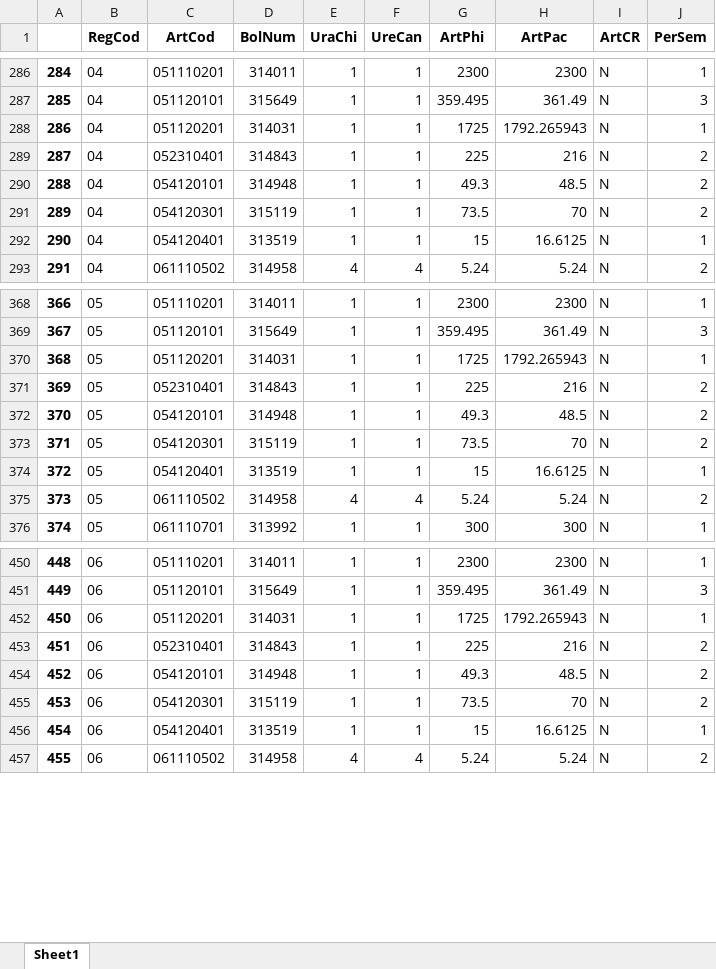
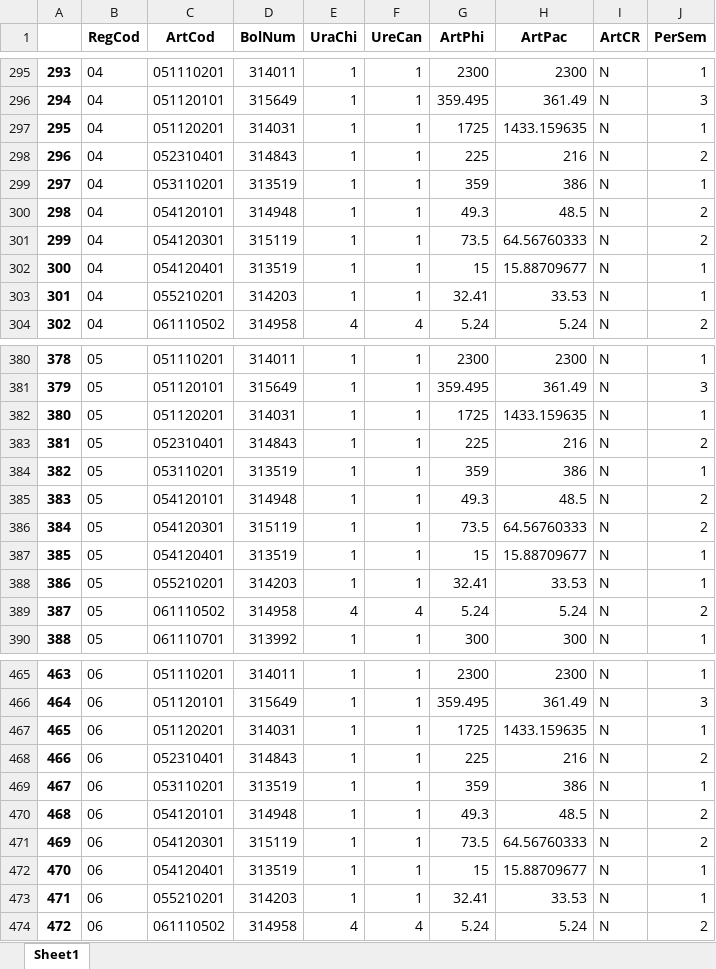
Before and after one commit to ShannonNCM/ComparacionCalculoIPC, an Excel workbook: IPC2024_base2010/imputados.xlsx, sheet Sheet1, drawn as a sheet; only a part is shown, gaps mark what is left out; values as stored, in another font and other column widths than the file's, no borders; addresses are those after the commit; the diff covers the shown part only; the diff names each change by its address in the sheet, - before the commit and + after, or states it on an @@ line.

```diff
--- a/IPC2024_base2010/imputados.xlsx (sheet Sheet1)
+++ b/IPC2024_base2010/imputados.xlsx (sheet Sheet1)
@@ column A renumbered from row 10 down @@
-H297 (ArtPac): 1792.265943
+H297 (ArtPac): 1433.159635
+row 299: 297 | 04 | 053110201 | 313519 | 1 | 1 | 359 | 386 | N | 1
-H301 (ArtPac): 70
+H301 (ArtPac): 64.56760333
-H302 (ArtPac): 16.6125
+H302 (ArtPac): 15.88709677
+row 303: 301 | 04 | 055210201 | 314203 | 1 | 1 | 32.41 | 33.53 | N | 1
-H382 (ArtPac): 1792.265943
+H382 (ArtPac): 1433.159635
+row 384: 382 | 05 | 053110201 | 313519 | 1 | 1 | 359 | 386 | N | 1
-H386 (ArtPac): 70
+H386 (ArtPac): 64.56760333
-H387 (ArtPac): 16.6125
+H387 (ArtPac): 15.88709677
+row 388: 386 | 05 | 055210201 | 314203 | 1 | 1 | 32.41 | 33.53 | N | 1
-H467 (ArtPac): 1792.265943
+H467 (ArtPac): 1433.159635
+row 469: 467 | 06 | 053110201 | 313519 | 1 | 1 | 359 | 386 | N | 1
-H471 (ArtPac): 70
+H471 (ArtPac): 64.56760333
-H472 (ArtPac): 16.6125
+H472 (ArtPac): 15.88709677
+row 473: 471 | 06 | 055210201 | 314203 | 1 | 1 | 32.41 | 33.53 | N | 1
```
Also changed, not shown: 26 added rows, 8 removed rows and 47 edited cells elsewhere in this sheet, IPC2024_base2010/indprod_1_2024.xlsx, IPC2024_base2010/indprod_3_2024.xlsx, 8 other files.
